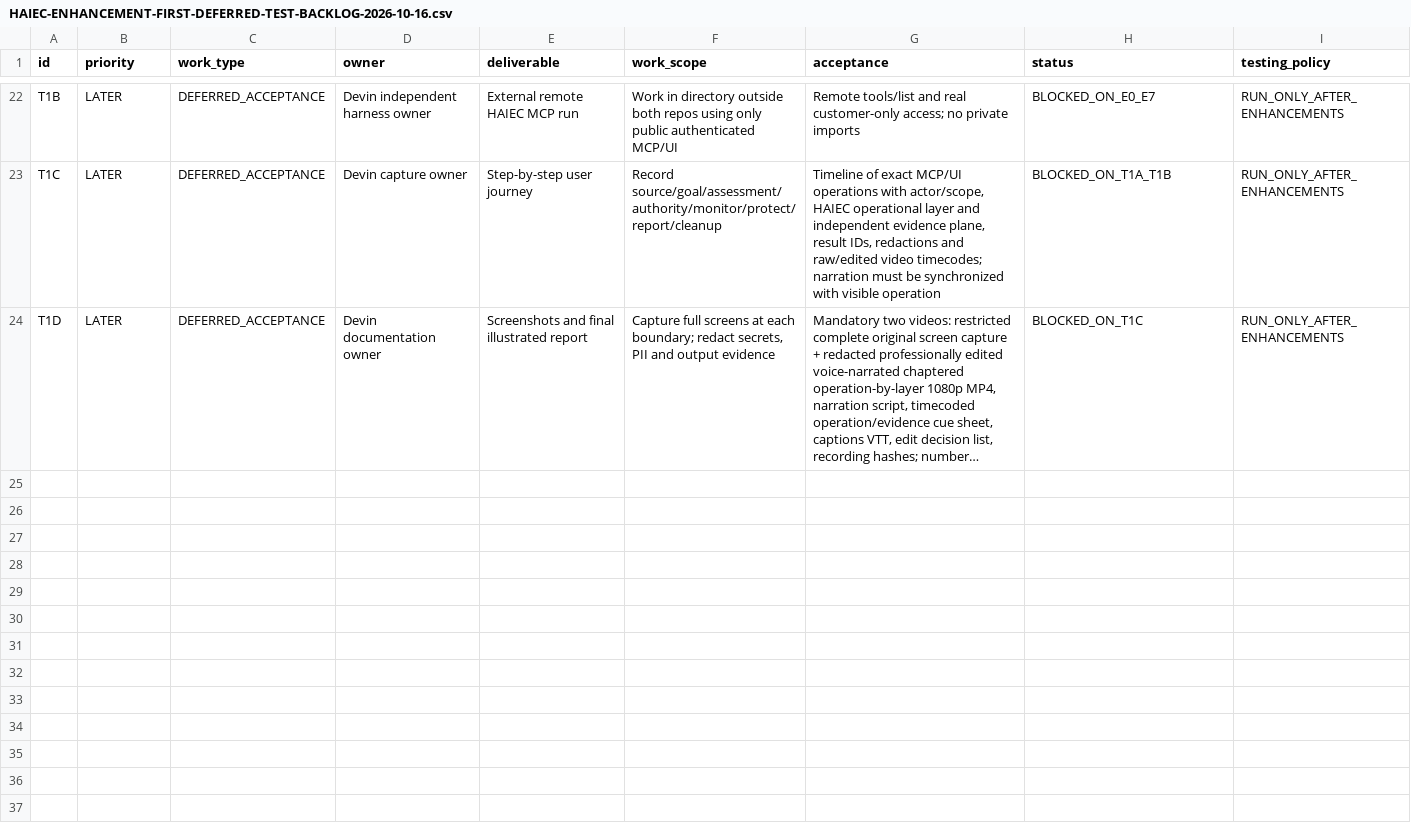
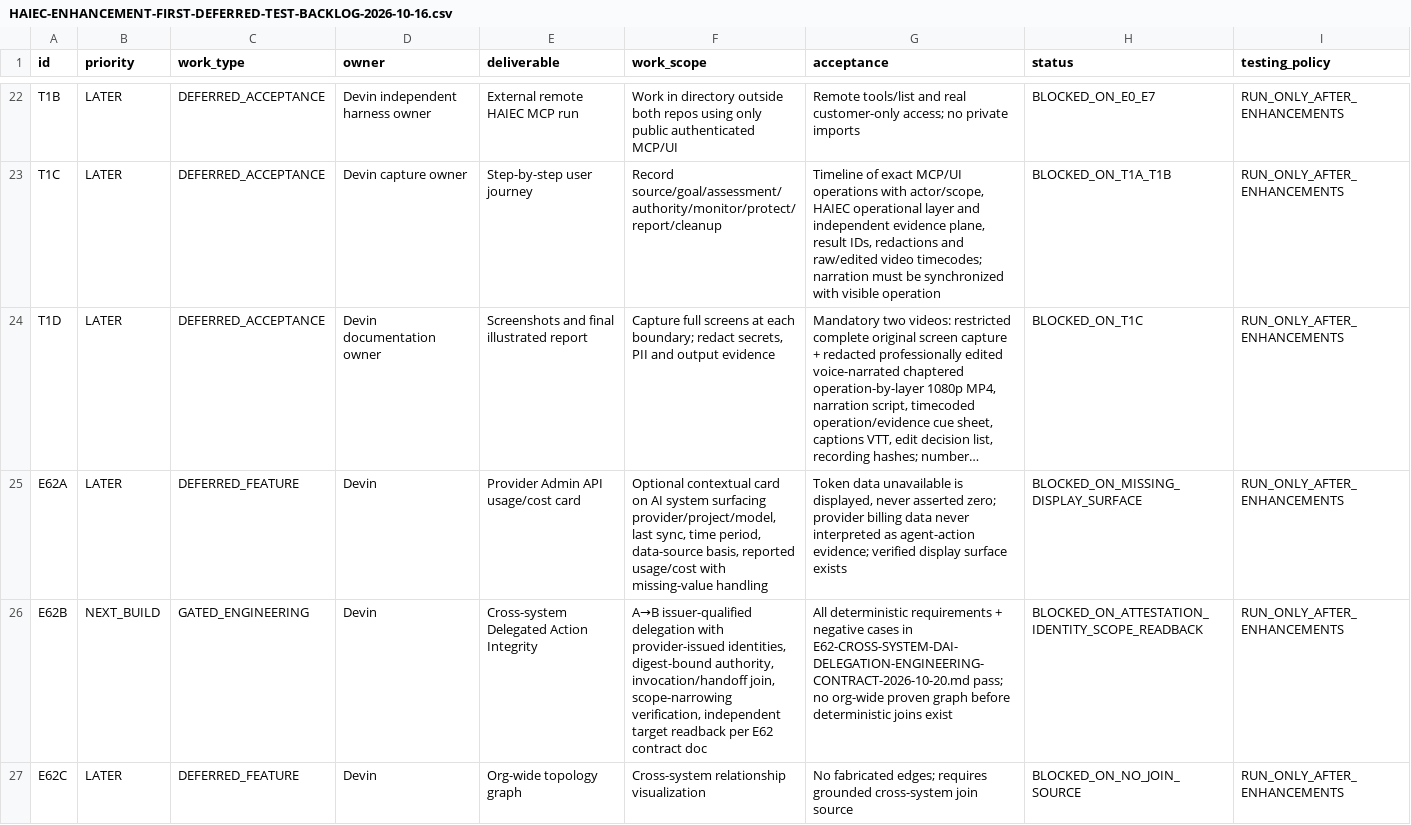
Before and after one commit to subodhkc/common-repo-drive, a CSV file: haiec-product-capability-architecture/HAIEC-ENHANCEMENT-FIRST-DEFERRED-TEST-BACKLOG-2026-10-16.csv, drawn as a sheet; only a part is shown, gaps mark what is left out; long unchanged cells end in …; the diff names each change by its address in the sheet, - before the commit and + after, or states it on an @@ line.

Commit message:
E6.2 implementation record, naming rule, cross-system DAI contract, backlog

```diff
--- a/haiec-product-capability-architecture/HAIEC-ENHANCEMENT-FIRST-DEFERRED-TEST-BACKLOG-2026-10-16.csv
+++ b/haiec-product-capability-architecture/HAIEC-ENHANCEMENT-FIRST-DEFERRED-TEST-BACKLOG-2026-10-16.csv
+row 25: E62A | LATER | DEFERRED_FEATURE | Devin | Provider Admin API usage/cost card | Optional contextual card on AI system surfacing provider/project/model, last sync, time period, data-source basis, reported usage/cost with missing-value handling | Token data unavailable is displayed, never asserted zero; provider billing data never interpreted as agent-action evidence; verified display surface exists | BLOCKED_ON_MISSING_DISPLAY_SURFACE | RUN_ONLY_AFTER_ENHANCEMENTS
+row 26: E62B | NEXT_BUILD | GATED_ENGINEERING | Devin | Cross-system Delegated Action Integrity | A→B issuer-qualified delegation with provider-issued identities, digest-bound authority, invocation/handoff join, scope-narrowing verification, independent target readback per E62 contract doc | All deterministic requirements + negative cases in E62-CROSS-SYSTEM-DAI-DELEGATION-ENGINEERING-CONTRACT-2026-10-20.md pass; no org-wide proven graph before deterministic joins exist | BLOCKED_ON_ATTESTATION_IDENTITY_SCOPE_READBACK | RUN_ONLY_AFTER_ENHANCEMENTS
+row 27: E62C | LATER | DEFERRED_FEATURE | Devin | Org-wide topology graph | Cross-system relationship visualization | No fabricated edges; requires grounded cross-system join source | BLOCKED_ON_NO_JOIN_SOURCE | RUN_ONLY_AFTER_ENHANCEMENTS
```
Also changed, not shown: 4 other files.
